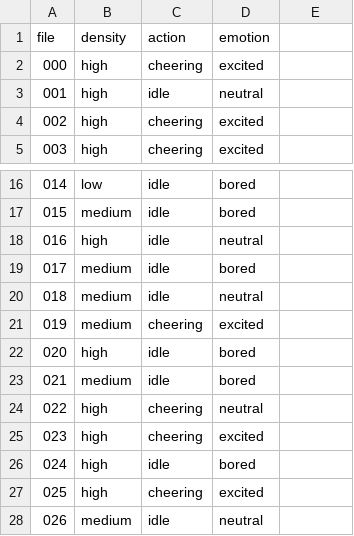
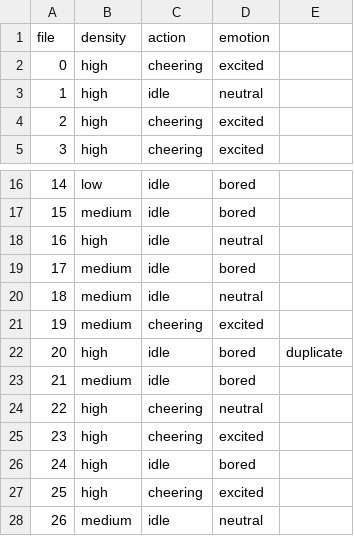
Before and after one commit to seascallion/CrowdBehaviorRecognition, a CSV file: data/csv.csv, drawn as a sheet; only a part is shown, gaps mark what is left out; the diff covers the shown part only; the diff names each change by its address in the sheet, - before the commit and + after, or states it on an @@ line.

Commit message:
Updated image labels

```diff
--- a/data/csv.csv
+++ b/data/csv.csv
@@ column A (file) renumbered between rows 2 and 45 @@
-E22: (empty)
+E22: duplicate
```
Also changed, not shown: 64 added rows elsewhere in this file.
